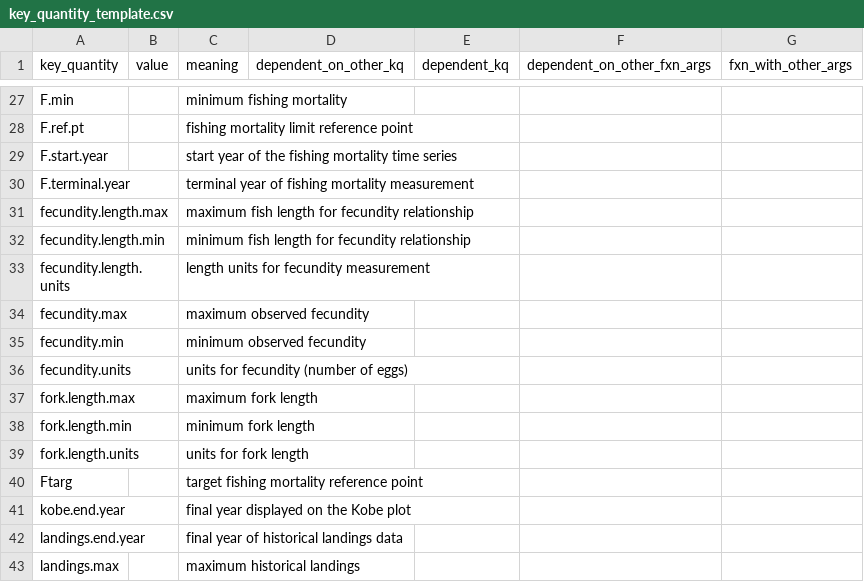
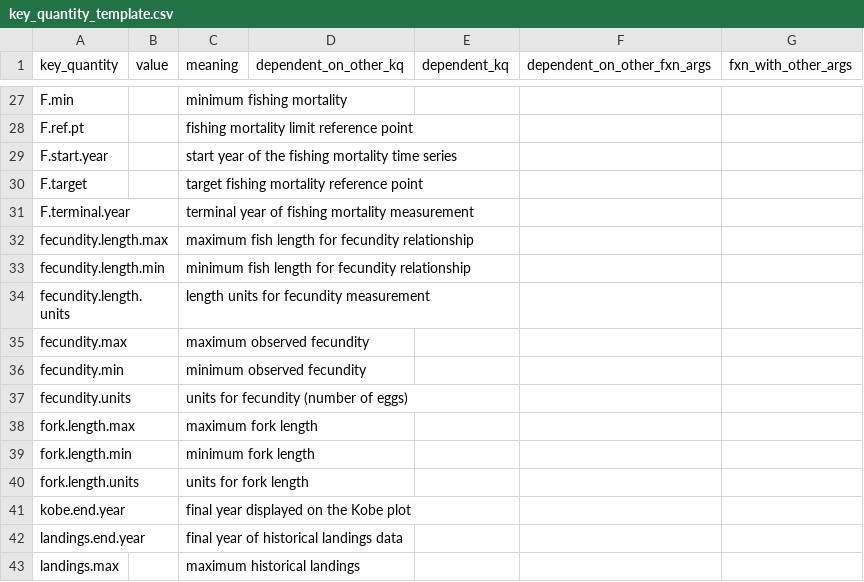
Before and after one commit to nmfs-ost/stockplotr, a CSV file: inst/resources/key_quantity_template.csv, drawn as a sheet; only a part is shown, gaps mark what is left out.

Commit message:
Add target F to key quantities

```diff
--- a/inst/resources/key_quantity_template.csv
+++ b/inst/resources/key_quantity_template.csv
@@ -29,2 +29,3 @@ F.ref.pt,,fishing mortality limit reference point,,,,
 F.start.year,,start year of the fishing mortality time series,,,,
+F.target,,target fishing mortality reference point,,,,
 F.terminal.year,,terminal year of fishing mortality measurement,,,,
@@ -39,3 +40,2 @@ fork.length.min,,minimum fork length,,,,
 fork.length.units,,units for fork length,,,,
-Ftarg,,target fishing mortality reference point,,,,
 kobe.end.year,,final year displayed on the Kobe plot,,,,
```
Also changed, not shown: 1 other file.
